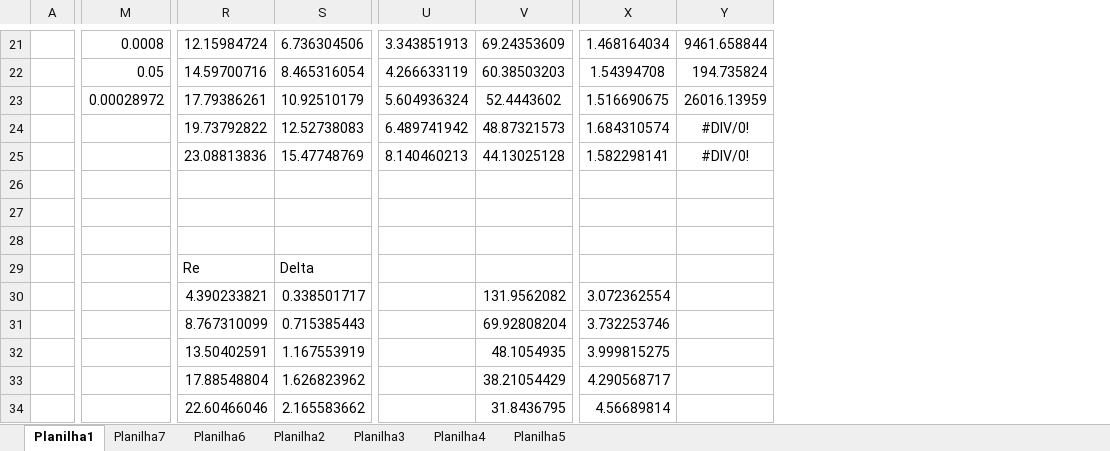
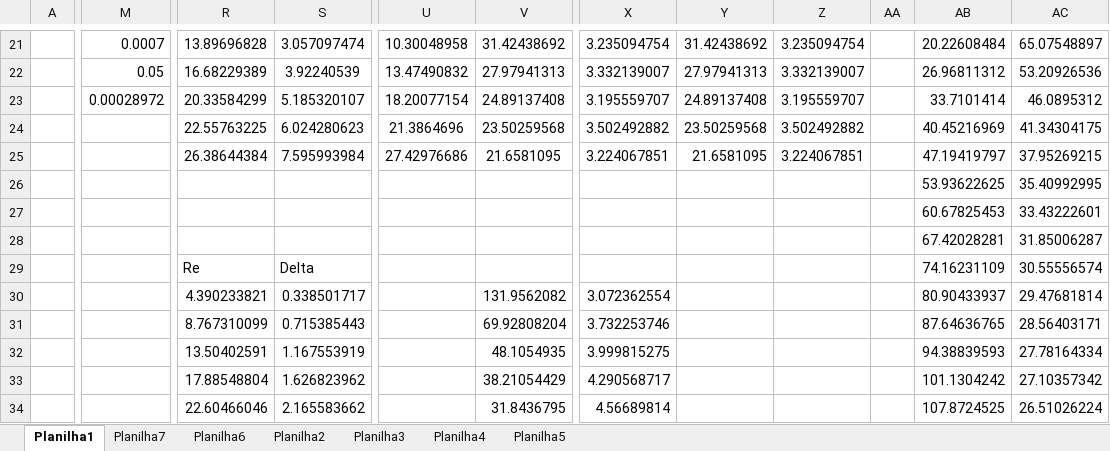
Before and after one commit to gfidelisp/Jupyter, an Excel workbook: Codemig/Pressure Drop/Pressur Drop/Pressure_drop.xlsx, sheet Planilha1, drawn as a sheet; only a part is shown, gaps mark what is left out; values as stored, in another font and other column widths than the file's, no borders; charts and pictures not drawn; removed rows and columns are numbered as before the commit, all else as after; rows hold the shown columns only; the diff covers the shown part only; the diff names each change by its address in the sheet, - before the commit and + after, or states it on an @@ line.

```diff
--- a/Codemig/Pressure Drop/Pressur Drop/Pressure_drop.xlsx (sheet Planilha1)
+++ b/Codemig/Pressure Drop/Pressur Drop/Pressure_drop.xlsx (sheet Planilha1)
-column U, rows 21-25: 3.343851913 | 4.266633119 | 5.604936324 | 6.489741942 | 8.140460213
+column U, rows 21-25: 10.30048958 | 13.47490832 | 18.20077154 | 21.3864696 | 27.42976686
-column Y, rows 21-25: 9461.658844 | 194.735824 | 26016.13959 | #DIV/0! | #DIV/0!
+column Y, rows 21-25: 31.42438692 | 27.97941313 | 24.89137408 | 23.50259568 | 21.6581095
+column Z, rows 21-25: 3.235094754 | 3.332139007 | 3.195559707 | 3.502492882 | 3.224067851
+column AA, empty
+column AB, rows 21-34: 20.22608484 | 26.96811312 | 33.7101414 | 40.45216969 | 47.19419797 | 53.93622625 | 60.67825453 | 67.42028281 | 74.16231109 | 80.90433937 | 87.64636765 | 94.38839593 | 101.1304242 | 107.8724525
+column AC, rows 21-34: 65.07548897 | 53.20926536 | 46.0895312 | 41.34304175 | 37.95269215 | 35.40992995 | 33.43222601 | 31.85006287 | 30.55556574 | 29.47681814 | 28.56403171 | 27.78164334 | 27.10357342 | 26.51026224
-M21: 0.0008
+M21: 0.0007
-R21: 12.15984724
+R21: 13.89696828
-S21: 6.736304506
+S21: 3.057097474
-V21: 69.24353609
+V21: 31.42438692
-X21: 1.468164034
+X21: 3.235094754
-R22: 14.59700716
+R22: 16.68229389
-S22: 8.465316054
+S22: 3.92240539
-V22: 60.38503203
+V22: 27.97941313
-X22: 1.54394708
+X22: 3.332139007
-R23: 17.79386261
+R23: 20.33584299
-S23: 10.92510179
+S23: 5.185320107
-V23: 52.4443602
+V23: 24.89137408
-X23: 1.516690675
+X23: 3.195559707
-R24: 19.73792822
+R24: 22.55763225
-S24: 12.52738083
+S24: 6.024280623
-V24: 48.87321573
+V24: 23.50259568
-X24: 1.684310574
+X24: 3.502492882
-R25: 23.08813836
+R25: 26.38644384
-S25: 15.47748769
+S25: 7.595993984
-V25: 44.13025128
+V25: 21.6581095
-X25: 1.582298141
+X25: 3.224067851
-row 26: (empty)
+row 26:  |  |  |  |  |  |  |  |  |  | 53.93622625 | 35.40992995
-row 27: (empty)
+row 27:  |  |  |  |  |  |  |  |  |  | 60.67825453 | 33.43222601
-row 28: (empty)
+row 28:  |  |  |  |  |  |  |  |  |  | 67.42028281 | 31.85006287
```
Also changed, not shown: 14 added rows and 23 edited cells elsewhere in this sheet, charts or pictures, Codemig/AMR_Model/HEx.xlsx, Codemig/AMR_Model/HEx_Cold.xlsx, 20 other files.
